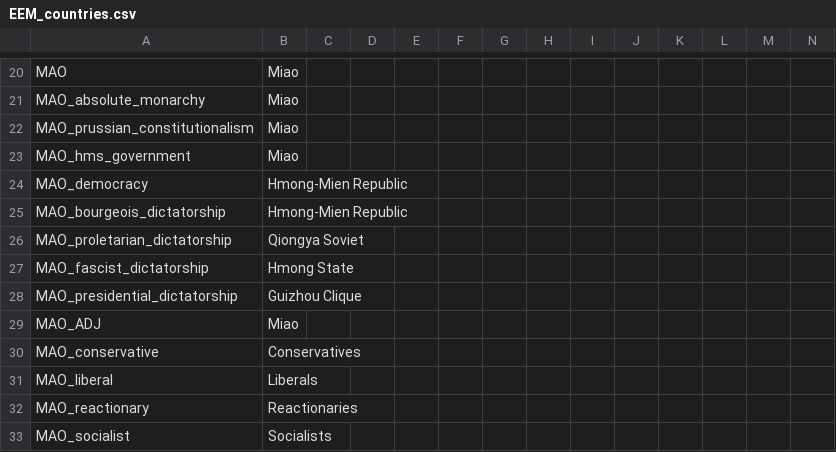
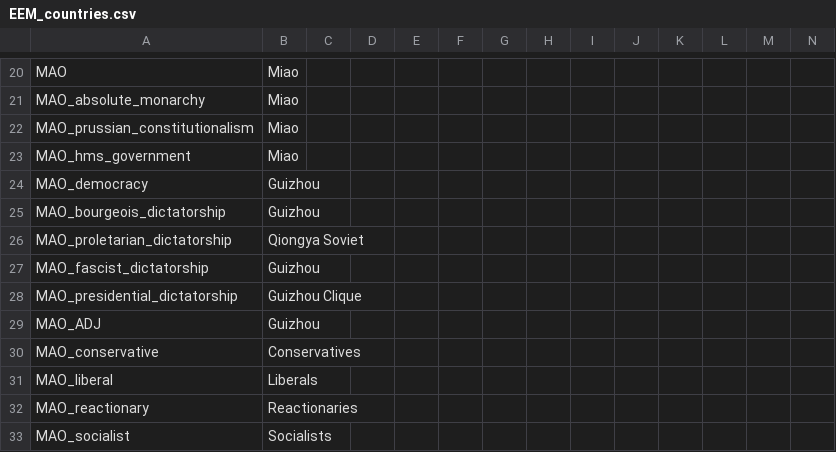
Before and after one commit to ujtcelvn/Ending_Extension_Mod, a CSV file: EEM/localisation/EEM_countries.csv, drawn as a sheet; only a part is shown, gaps mark what is left out.

Commit message:
v0.5.4
Austria-Hungary and the Danubian Federation only collapses into Austria if they do NOT own both AUS_641 Budapest, Central Hungary and AUS_639 Zalaegerszeg, Transdanubia and Hungary exists, a 1 state hungarian rump state somewhere random is not enough
Austria-Hungary and the Danubian Federation no longer collapses if communist
Adjust DNB culture acceptance chances (more if low consciousness, less if its national union exists)
DNB now needs NOT = { citizens_rights = primary_culture_only  citizenship_policy = residency } to accept czech, croat, and slovene by decision, and KUK also needs it to propose the DNB to begin with

Removed southeast asian decolonization because it's a clusterfuck. Technically the militancy gain there irl was from Japan occupying it for super long anyways

Several Miao governments renamed, flags adjusted
Miao no longer gets asian_minor accepted and a bunch of free cores, but gets to use chinese reunification cb
If Miao does not exist, it becomes the Guizhou Clique in the Warlord Era with south han primary and miao and yi accepted and mahayana religion
Yunnan and Pingnan Guo gets Yi accepted
AI China gets the cash from the self strengthening movement too
KMT's accepted cultures reverted

Conscript navy decision now also has a chance of getting clipper transports and can be used by civilized nations until they have a naval base (it makes no sense that the government suddenly is unable to conscript fishermen the moment they civilize)
Clipper transports needs a level 1 naval base to be built again
AI now builds more military overall, especially transport ships

Fixed Karelia not having a Communist party in the late game
Fixed Venezuela not having a reactionary party in the late game for real this time
Fixed HPM bug where the warlords wouldn't westernize correctly
Fixed conquest of the desert decision to solve HPM bug where 1807 and 2609 (the Saharan part of Timbuktu) sometimes not getting colonized
Fixed HPM bug where 1192 Nukus often not having any cores
Fixed HPM issue where upon reloading a save KMT-aligned warlords immediately switch to Beiyang-aligned but for real this time

```diff
--- a/EEM/localisation/EEM_countries.csv
+++ b/EEM/localisation/EEM_countries.csv
@@ -23,8 +23,8 @@ MAO_prussian_constitutionalism;Miao;;;;;;;;;;;;;
 MAO_hms_government;Miao;;;;;;;;;;;;;
-MAO_democracy;Hmong-Mien Republic;;;;;;;;;;;;;
-MAO_bourgeois_dictatorship;Hmong-Mien Republic;;;;;;;;;;;;;
+MAO_democracy;Guizhou;;;;;;;;;;;;;
+MAO_bourgeois_dictatorship;Guizhou;;;;;;;;;;;;;
 MAO_proletarian_dictatorship;Qiongya Soviet;;;;;;;;;;;;;
-MAO_fascist_dictatorship;Hmong State;;;;;;;;;;;;;
+MAO_fascist_dictatorship;Guizhou;;;;;;;;;;;;;
 MAO_presidential_dictatorship;Guizhou Clique;;;;;;;;;;;;;
-MAO_ADJ;Miao;;;;;;;;;;;;;
+MAO_ADJ;Guizhou;;;;;;;;;;;;;
 MAO_conservative;Conservatives;;;;;;;;;;;;;
```
Also changed, not shown: 27 other files.
